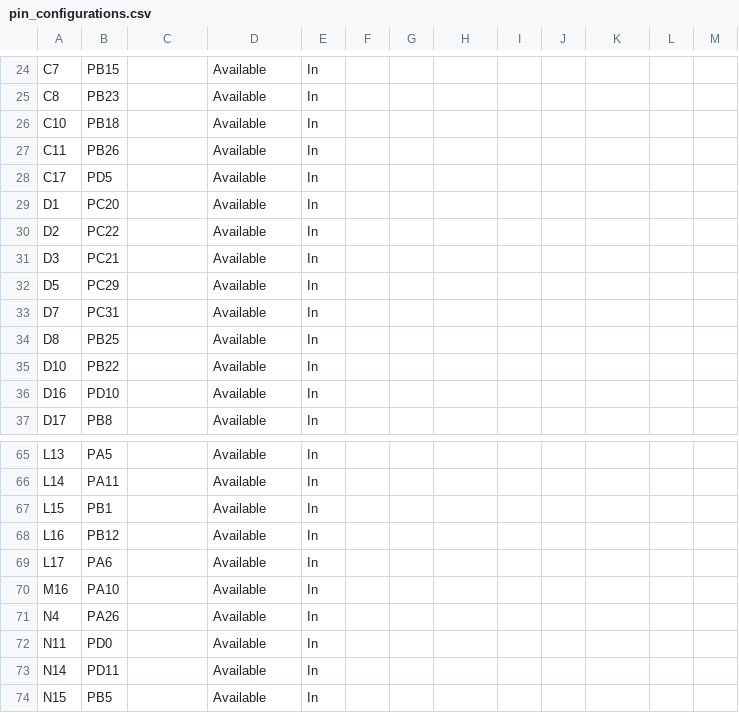
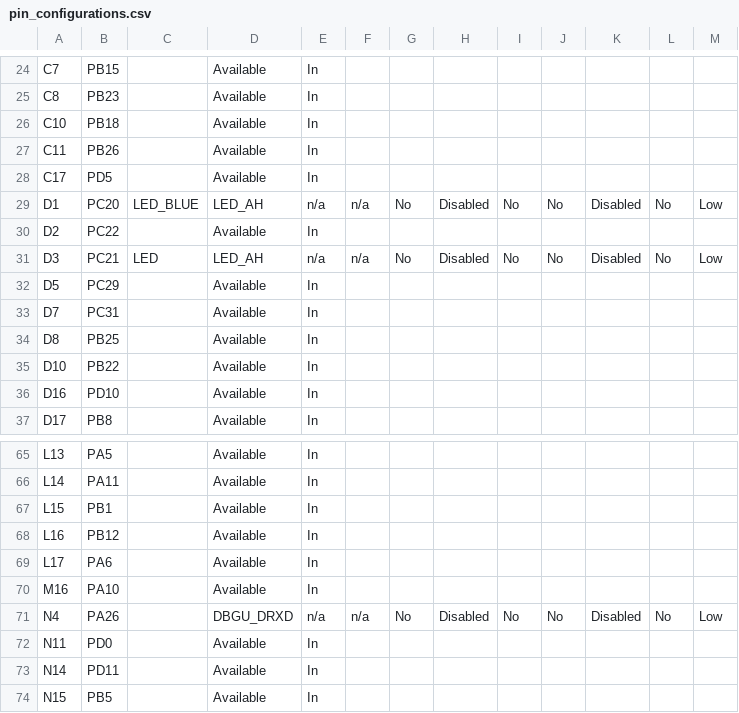
Before and after one commit to Microchip-MPLAB-Harmony/usb_apps_device, a CSV file: apps/hid_basic/firmware/src/config/sam_9x75_curiosity/pin_configurations.csv, drawn as a sheet; only a part is shown, gaps mark what is left out; the diff covers the shown part only.

Commit message:
[Apps.] Regenerated demo for hid_basic_sam_9x75_curiosity
MH3-93770

```diff
--- a/apps/hid_basic/firmware/src/config/sam_9x75_curiosity/pin_configurations.csv
+++ b/apps/hid_basic/firmware/src/config/sam_9x75_curiosity/pin_configurations.csv
@@ -28,5 +28,5 @@ C11,PB26,,Available,In,,,,,,,,
 C17,PD5,,Available,In,,,,,,,,
-D1,PC20,,Available,In,,,,,,,,
+D1,PC20,LED_BLUE,LED_AH,n/a,n/a,No,Disabled,No,No,Disabled,No,Low
 D2,PC22,,Available,In,,,,,,,,
-D3,PC21,,Available,In,,,,,,,,
+D3,PC21,LED,LED_AH,n/a,n/a,No,Disabled,No,No,Disabled,No,Low
 D5,PC29,,Available,In,,,,,,,,
@@ -70,3 +70,3 @@ L17,PA6,,Available,In,,,,,,,,
 M16,PA10,,Available,In,,,,,,,,
-N4,PA26,,Available,In,,,,,,,,
+N4,PA26,,DBGU_DRXD,n/a,n/a,No,Disabled,No,No,Disabled,No,Low
 N11,PD0,,Available,In,,,,,,,,
```
Also changed, not shown: 42 edited cells elsewhere in this file, 28 other files.
